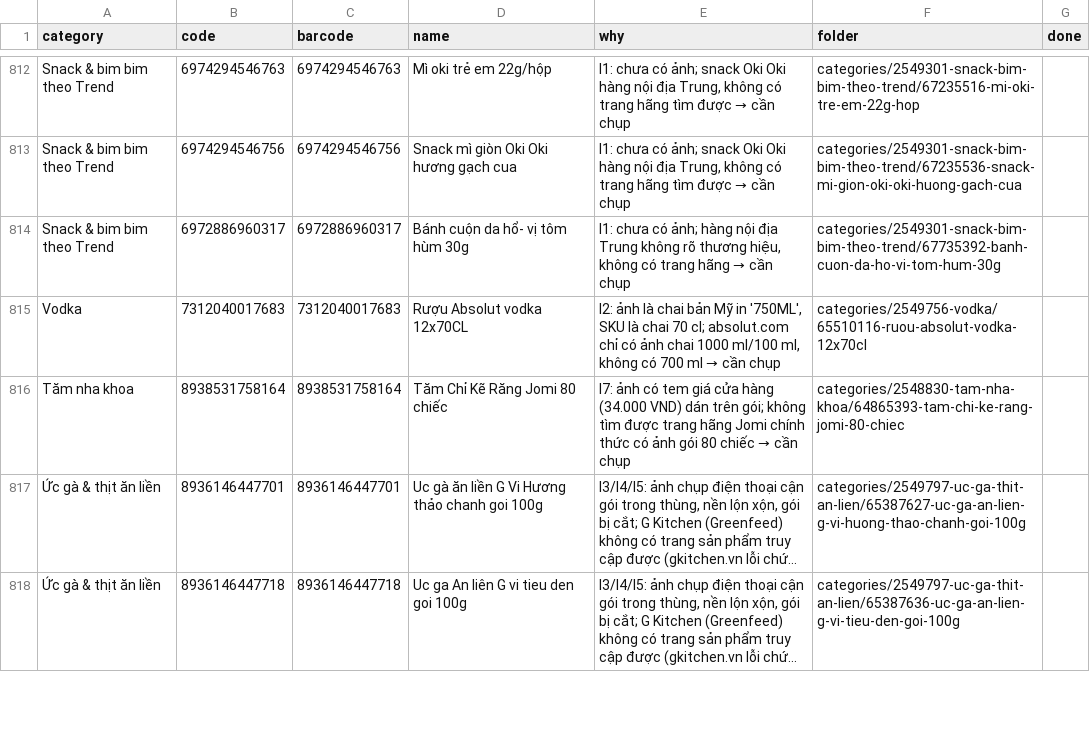
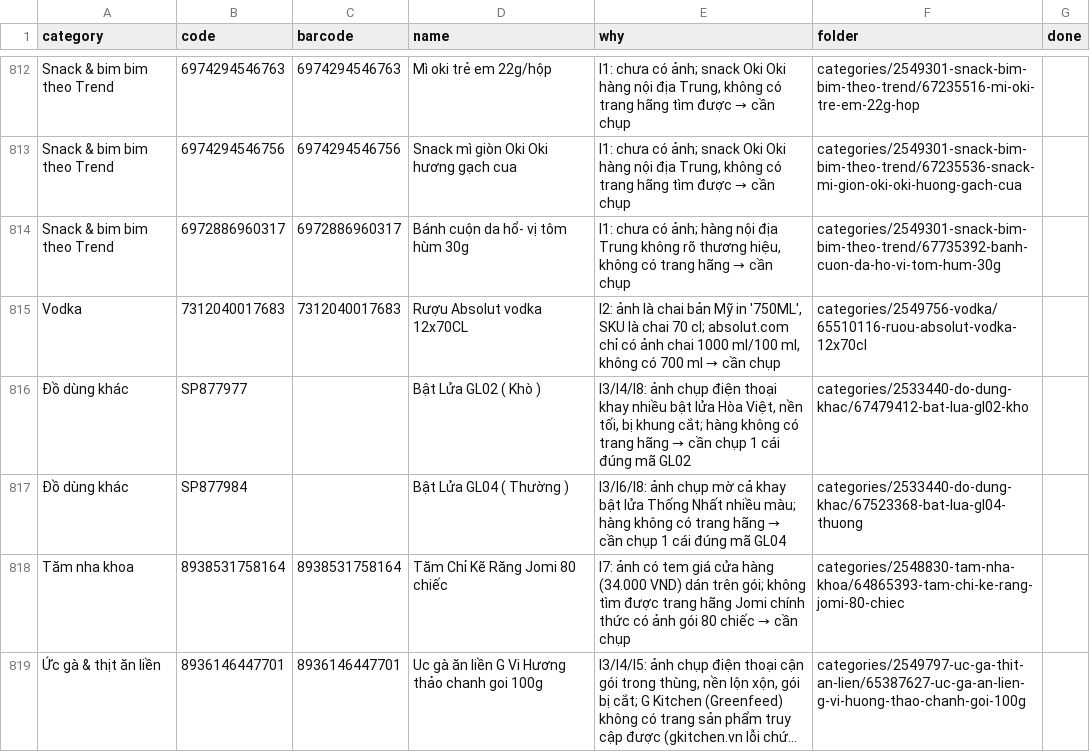
Before and after one commit to tram8it/tram8-resources, a CSV file: NEEDS_PHOTO.csv, drawn as a sheet; only a part is shown, gaps mark what is left out; the shorter side is filled out with more unchanged rows; long unchanged cells end in ….

```diff
--- a/NEEDS_PHOTO.csv
+++ b/NEEDS_PHOTO.csv
@@ -815,2 +815,4 @@ Snack & bim bim theo Trend,6972886960317,6972886960317,Bánh cuộn da hổ- v
 Vodka,7312040017683,7312040017683,Rượu Absolut vodka 12x70CL,"I2: ảnh là chai bản Mỹ in '750ML', SKU là chai 70 cl; absolut.com chỉ có ảnh chai 1000 ml/100 ml, không có 700 ml → cần chụp",categories/2549756-vodka/65510116-ruou-absolut-vodka-12x70cl,
+Đồ dùng khác,SP877977,,Bật Lửa GL02 ( Khò ),"I3/I4/I8: ảnh chụp điện thoại khay nhiều bật lửa Hòa Việt, nền tối, bị khung cắt; hàng không có trang hãng → cần chụp 1 cái đúng mã GL02",categories/2533440-do-dung-khac/67479412-bat-lua-gl02-kho,
+Đồ dùng khác,SP877984,,Bật Lửa GL04 ( Thường ),I3/I6/I8: ảnh chụp mờ cả khay bật lửa Thống Nhất nhiều màu; hàng không có trang hãng → cần chụp 1 cái đúng mã GL04,categories/2533440-do-dung-khac/67523368-bat-lua-gl04-thuong,
 Tăm nha khoa,8938531758164,8938531758164,Tăm Chỉ Kẽ Răng Jomi 80 chiếc,I7: ảnh có tem giá cửa hàng (34.000 VND) dán trên gói; không tìm được trang hãng Jomi chính thức có ảnh gói 80 chiếc → cần chụp,categories/2548830-tam-nha-khoa/64865393-tam-chi-ke-rang-jomi-80-chiec,
```
Also changed, not shown: 3 other files.
